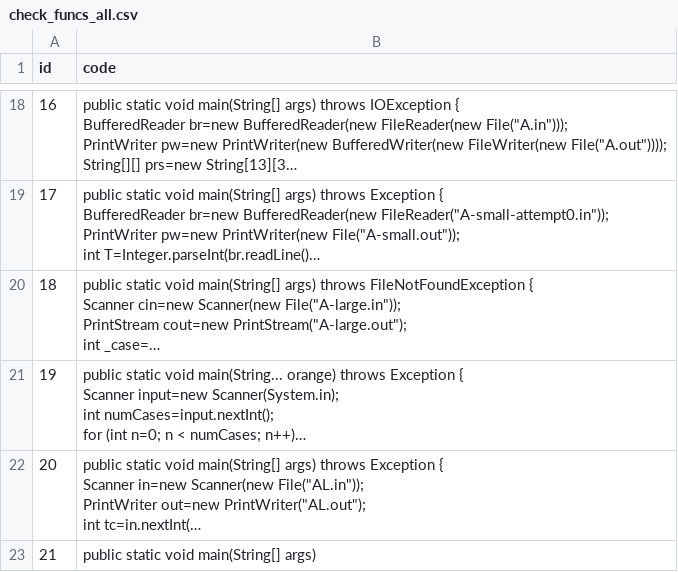
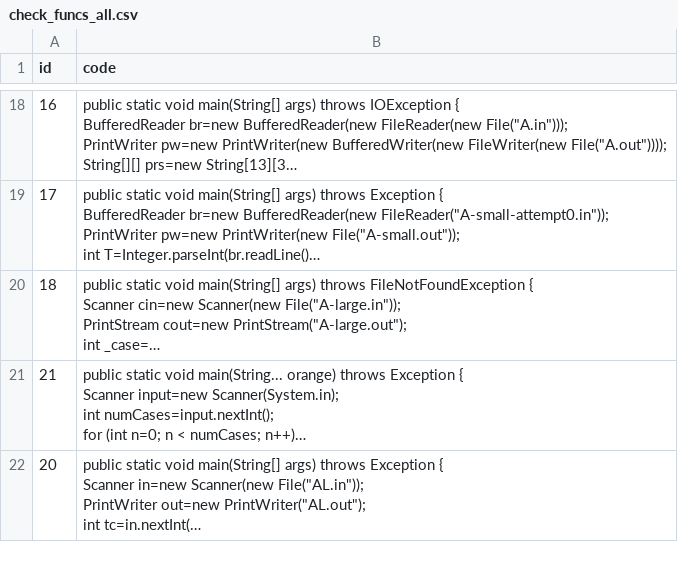
Before and after one commit to y-fujiwr/astnn, a CSV file: clone/data/check/check_funcs_all.csv, drawn as a sheet; only a part is shown, gaps mark what is left out; long unchanged cells end in …; removed rows and columns are numbered as before the commit, all else as after; the diff covers the shown part only; the diff names each change by its address in the sheet, - before the commit and + after, or states it on an @@ line.

```diff
--- a/clone/data/check/check_funcs_all.csv
+++ b/clone/data/check/check_funcs_all.csv
-A21 (id): 19
+A21 (id): 21
-row 23: 21 | public static void main(String[] args)
```
Also changed, not shown: 1 added row and 2 edited cells elsewhere in this file, 7 other files.
